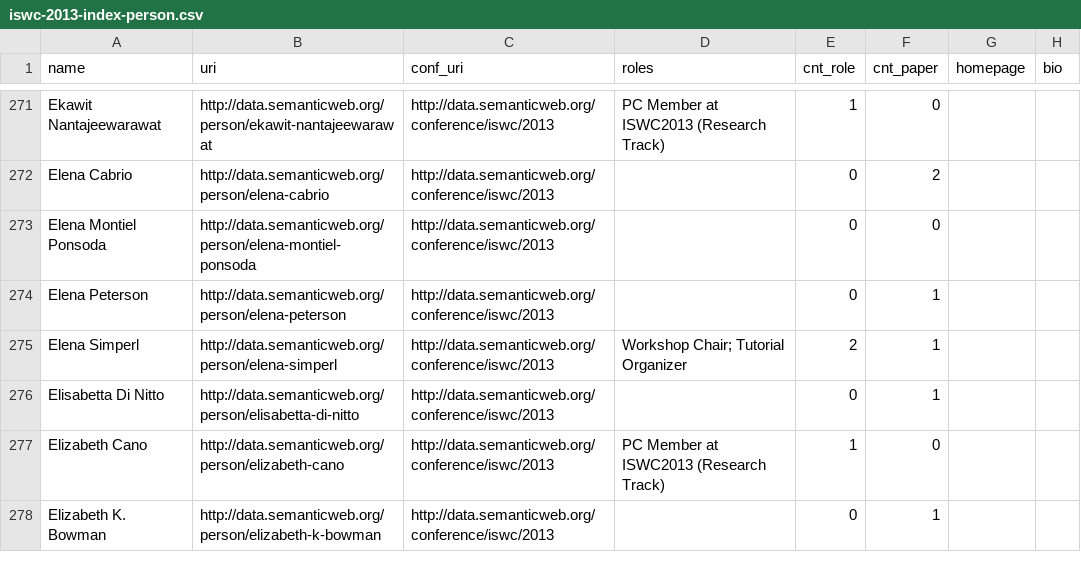
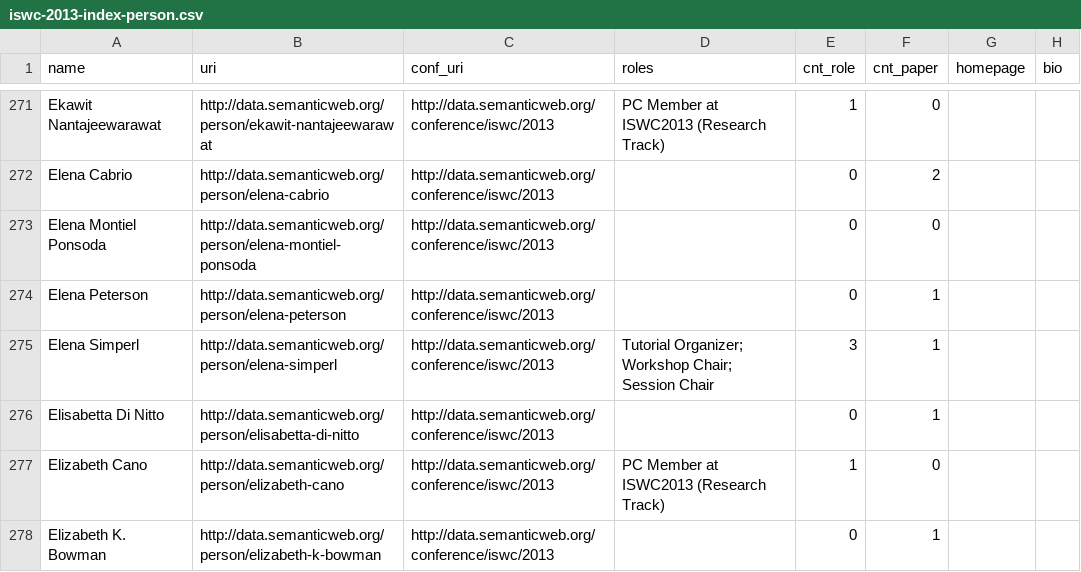
Before and after one commit to lidingpku/iswc-archive, a CSV file: data/www/iswc-2013-index-person.csv, drawn as a sheet; only a part is shown, gaps mark what is left out; the diff names each change by its address in the sheet, - before the commit and + after, or states it on an @@ line.

```diff
--- a/data/www/iswc-2013-index-person.csv
+++ b/data/www/iswc-2013-index-person.csv
-D275 (roles): Workshop Chair; Tutorial Organizer
+D275 (roles): Tutorial Organizer; Workshop Chair; Session Chair
-E275 (cnt_role): 2
+E275 (cnt_role): 3
```
Also changed, not shown: data/www/iswc-2013-conf-event.csv, data/www/iswc-2013-conf-person.csv, 14 other files.
